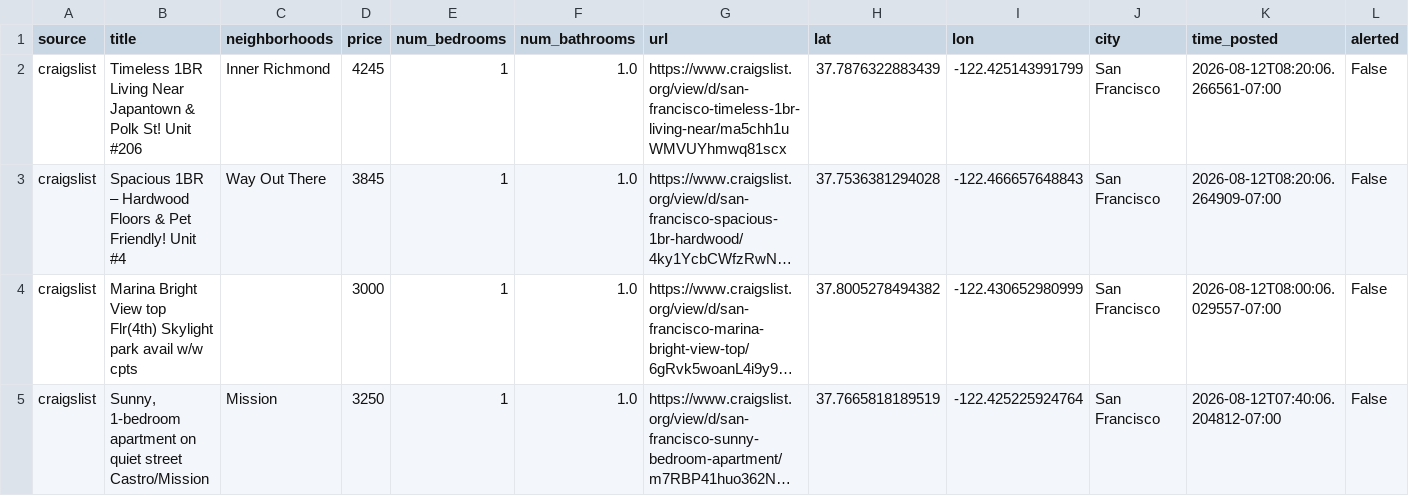
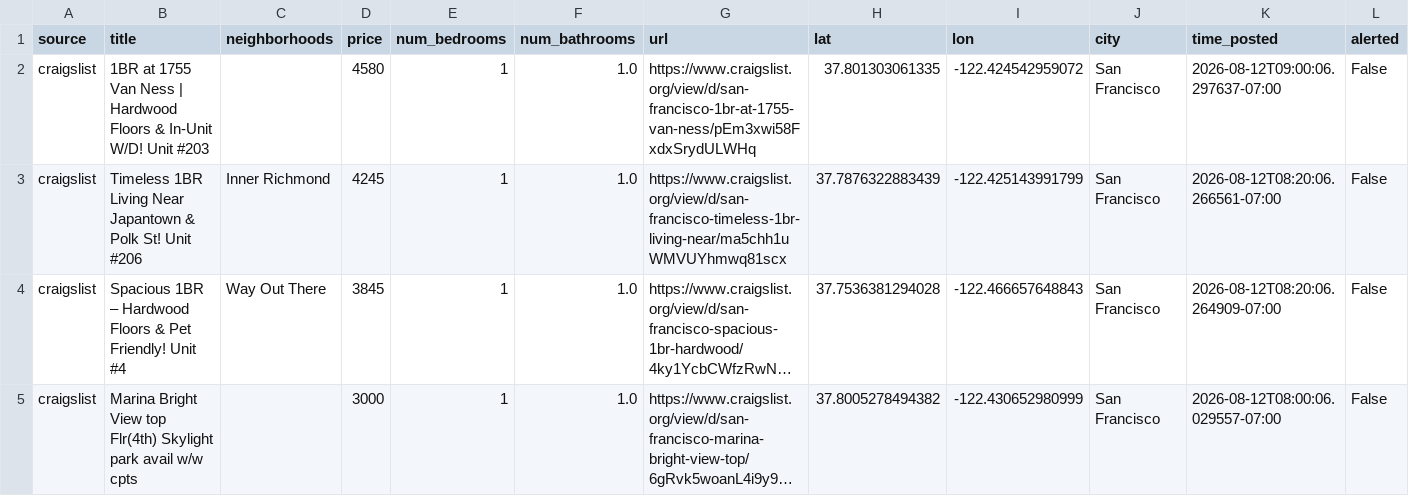
Before and after one commit to dHbdHbdHb/craigslist_alert, a CSV file: data/audrey/listings_active.csv, drawn as a sheet; only a part is shown; the shorter side is filled out with more unchanged rows; long unchanged cells end in …; rows hold the shown columns only; the diff names each change by its address in the sheet, - before the commit and + after, or states it on an @@ line.

Commit message:
Auto-update listings: 2026-08-12 09:02:07

```diff
--- a/data/audrey/listings_active.csv
+++ b/data/audrey/listings_active.csv
+row 2: craigslist | 1BR at 1755 Van Ness | Hardwood Floors & In-Unit W/D! Unit #203 |  | 4580 | 1 | 1.0 | https://www.craigslist.org/view/d/san-francisco-1br-at-1755-van-ness/pEm3xwi58FxdxSrydULWHq | 37.801303061335 | -122.424542959072 | San Francisco | 2026-08-12T09:00:06.297637-07:00 | False
```
Also changed, not shown: 1 other file.
